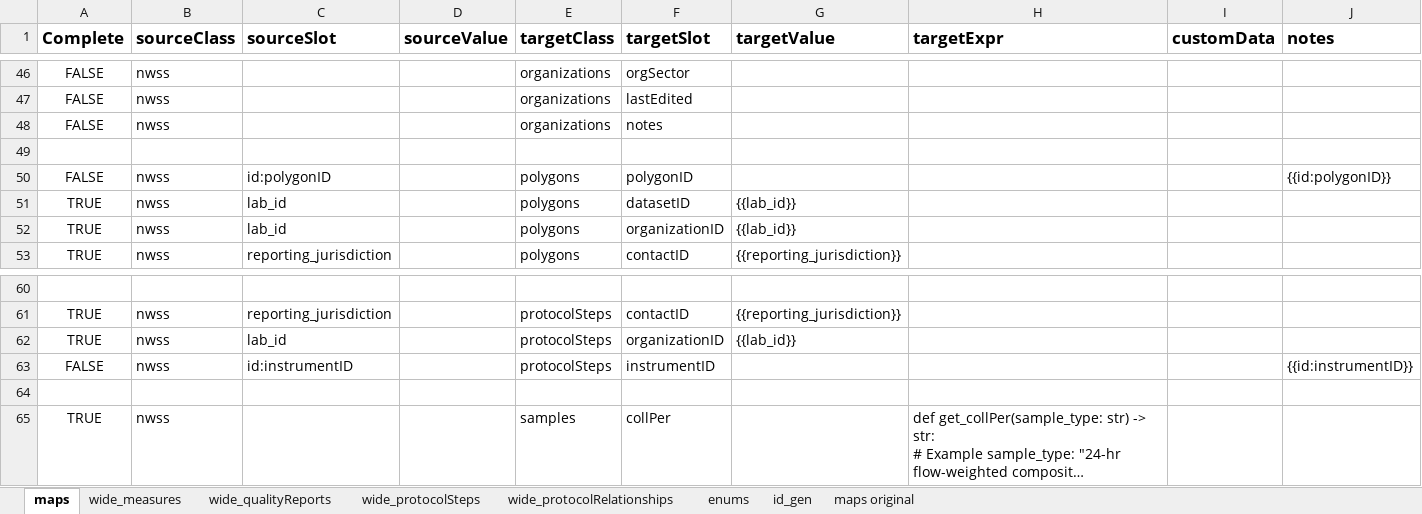
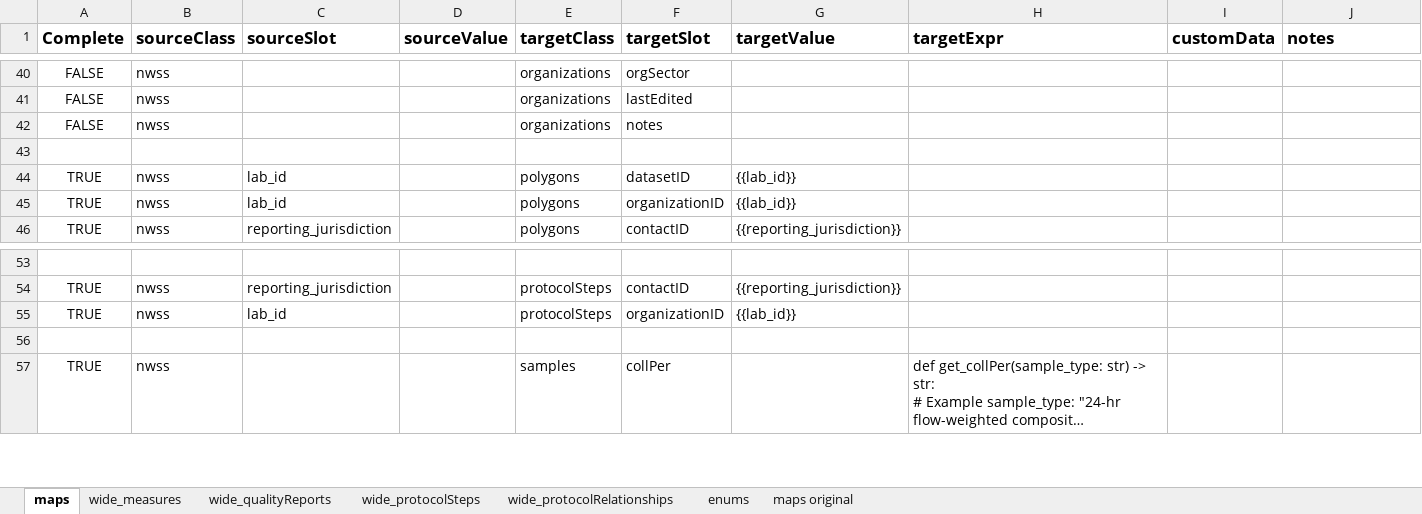
Before and after one commit to PHES-ODM/PHES-ODM-MapGenerator, an Excel workbook: odm_map_maker/data/mapping_config_files/nwss_to_odm_v2_mapping.xlsx, sheet maps, drawn as a sheet; only a part is shown, gaps mark what is left out; long unchanged cells end in …; values as stored, in another font and other column widths than the file's, no borders; the diff covers the shown part only; the diff names each change by its address in the sheet, - before the commit and + after, or states it on an @@ line.

```diff
--- a/odm_map_maker/data/mapping_config_files/nwss_to_odm_v2_mapping.xlsx (sheet maps)
+++ b/odm_map_maker/data/mapping_config_files/nwss_to_odm_v2_mapping.xlsx (sheet maps)
-sheet tab: id_gen
-row 50: FALSE | nwss | id:polygonID |  | polygons | polygonID |  |  |  | {{id:polygonID}}
-row 63: FALSE | nwss | id:instrumentID |  | protocolSteps | instrumentID |  |  |  | {{id:instrumentID}}
```
Also changed, not shown: 8 removed rows elsewhere in this sheet, sheet wide_qualityReports, sheet wide_protocolRelationships, sheet wide_measures, sheet wide_protocolSteps, 2 other files.
